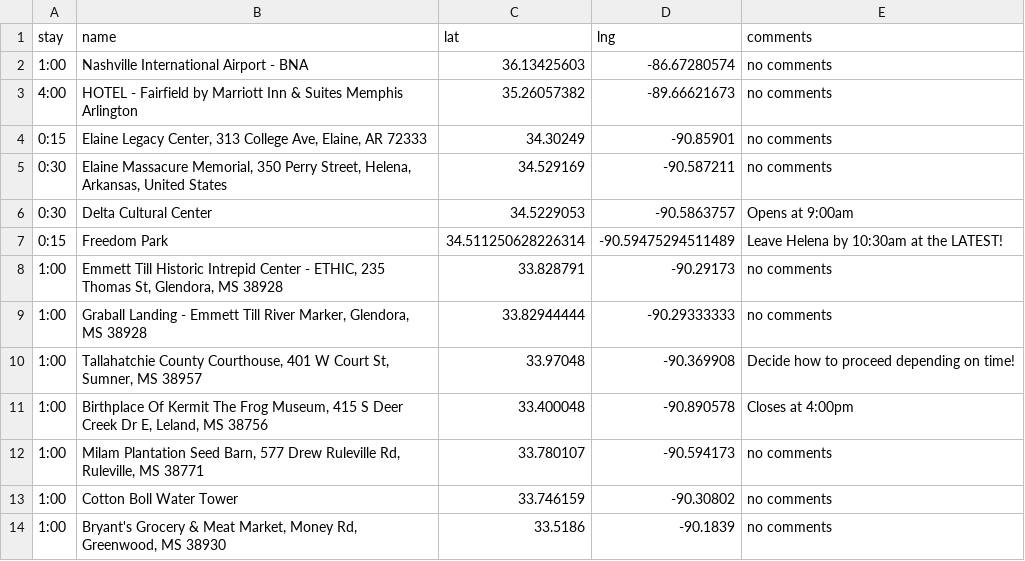
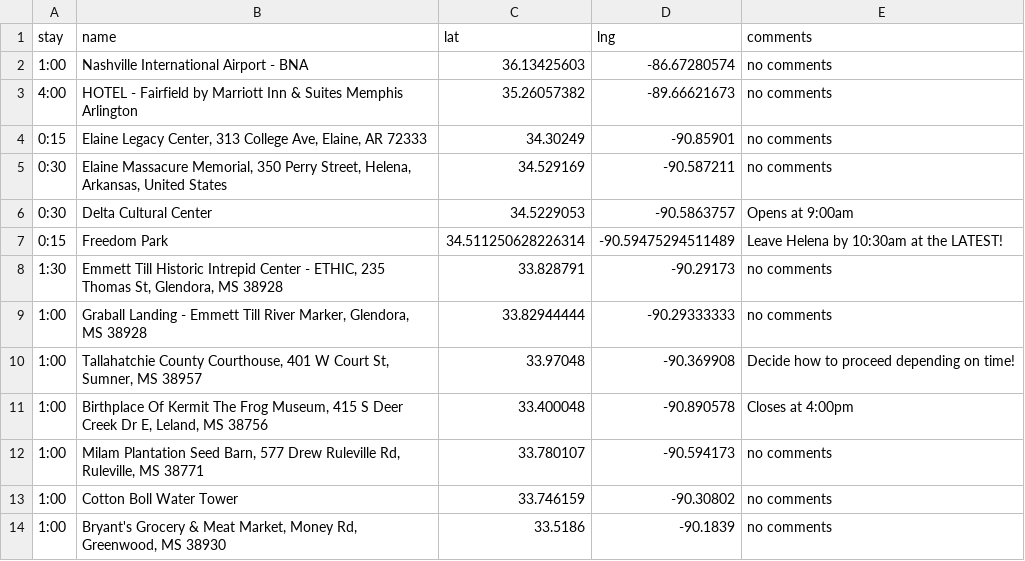
Before and after one commit to podollb/vacation, a CSV file: trip-destinations.csv, drawn as a sheet; only a part is shown.

```diff
--- a/trip-destinations.csv
+++ b/trip-destinations.csv
@@ -7,3 +7,3 @@
 "0:15","Freedom Park","34.511250628226314", "-90.59475294511489","Leave Helena by 10:30am at the LATEST!"
-"1:00","Emmett Till Historic Intrepid Center - ETHIC, 235 Thomas St, Glendora, MS 38928","33.828791","-90.29173","no comments"
+"1:30","Emmett Till Historic Intrepid Center - ETHIC, 235 Thomas St, Glendora, MS 38928","33.828791","-90.29173","no comments"
 "1:00","Graball Landing - Emmett Till River Marker, Glendora, MS 38928","33.82944444","-90.29333333","no comments"
```
Also changed, not shown: 2 other files.
